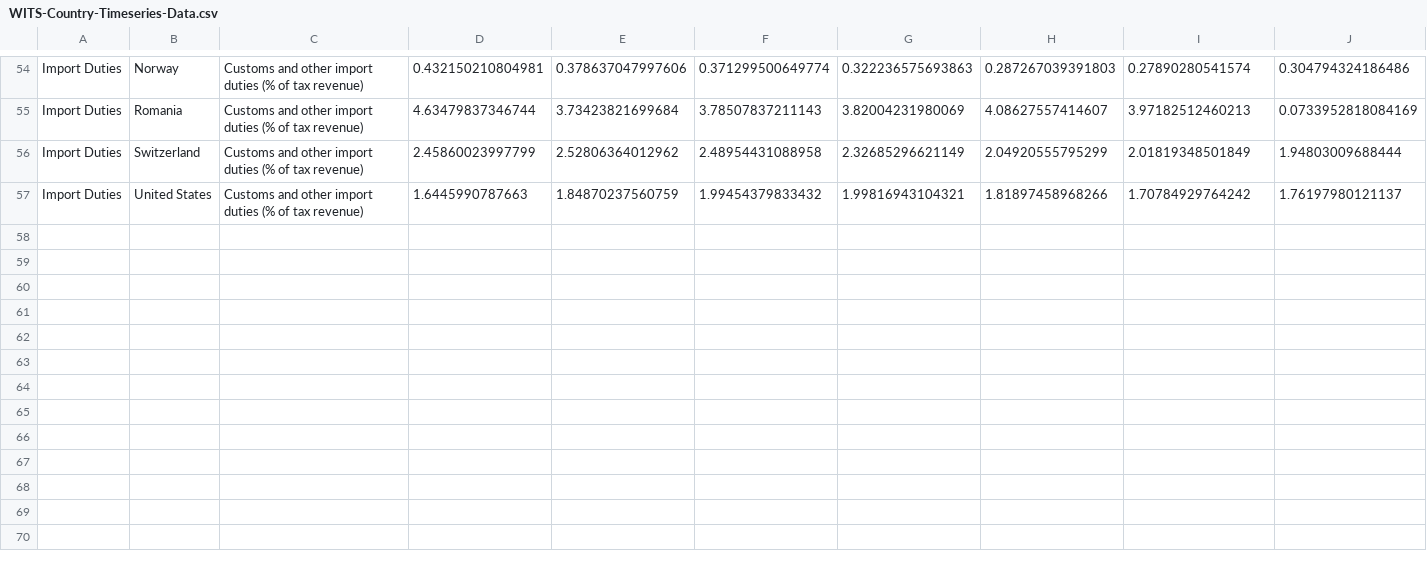
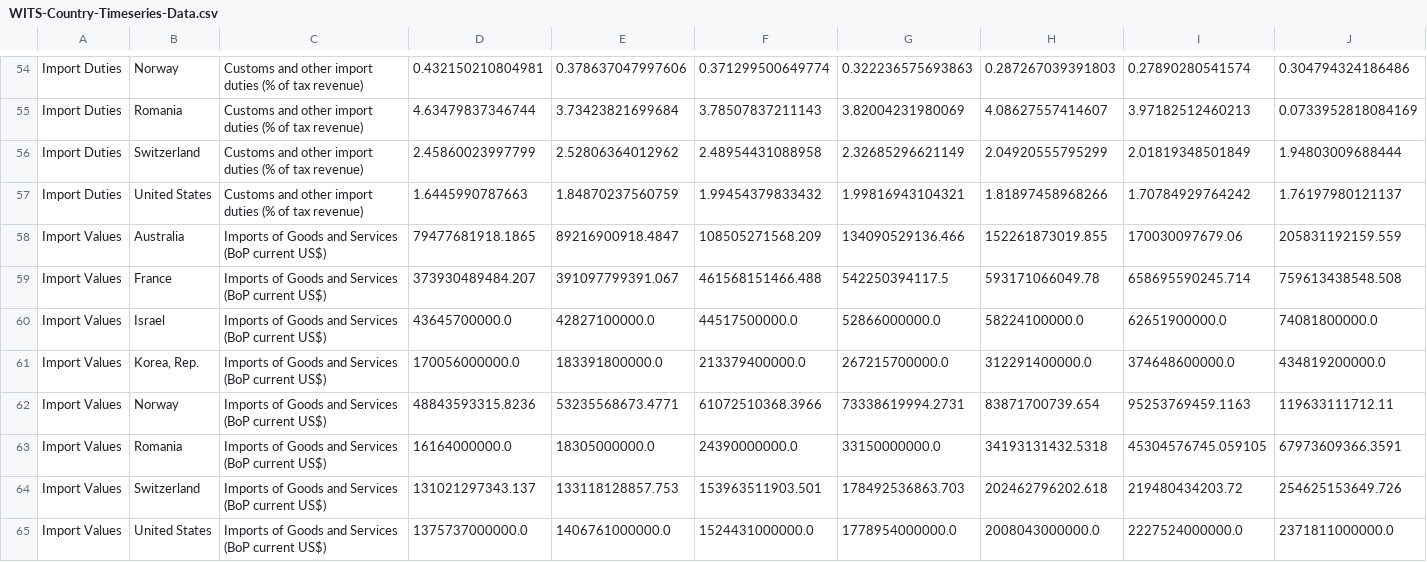
Before and after one commit to ecn310/course-project-tariffs, a CSV file: Data files/WITS-Country-Timeseries-Data.csv, drawn as a sheet; only a part is shown, gaps mark what is left out; rows hold the shown columns only; the diff names each change by its address in the sheet, - before the commit and + after, or states it on an @@ line.

Commit message:
Update WITS-Country-Timeseries-Data.csv with new data

```diff
--- a/Data files/WITS-Country-Timeseries-Data.csv
+++ b/Data files/WITS-Country-Timeseries-Data.csv
+row 58: Import Values | Australia | Imports of Goods and Services (BoP current US$) | 79477681918.1865 | 89216900918.4847 | 108505271568.209 | 134090529136.466 | 152261873019.855 | 170030097679.06 | 205831192159.559
+row 59: Import Values | France | Imports of Goods and Services (BoP current US$) | 373930489484.207 | 391097799391.067 | 461568151466.488 | 542250394117.5 | 593171066049.78 | 658695590245.714 | 759613438548.508
+row 60: Import Values | Israel | Imports of Goods and Services (BoP current US$) | 43645700000.0 | 42827100000.0 | 44517500000.0 | 52866000000.0 | 58224100000.0 | 62651900000.0 | 74081800000.0
+row 61: Import Values | Korea, Rep. | Imports of Goods and Services (BoP current US$) | 170056000000.0 | 183391800000.0 | 213379400000.0 | 267215700000.0 | 312291400000.0 | 374648600000.0 | 434819200000.0
+row 62: Import Values | Norway | Imports of Goods and Services (BoP current US$) | 48843593315.8236 | 53235568673.4771 | 61072510368.3966 | 73338619994.2731 | 83871700739.654 | 95253769459.1163 | 119633111712.11
+row 63: Import Values | Romania | Imports of Goods and Services (BoP current US$) | 16164000000.0 | 18305000000.0 | 24390000000.0 | 33150000000.0 | 34193131432.5318 | 45304576745.059105 | 67973609366.3591
+row 64: Import Values | Switzerland | Imports of Goods and Services (BoP current US$) | 131021297343.137 | 133118128857.753 | 153963511903.501 | 178492536863.703 | 202462796202.618 | 219480434203.72 | 254625153649.726
+row 65: Import Values | United States | Imports of Goods and Services (BoP current US$) | 1375737000000.0 | 1406761000000.0 | 1524431000000.0 | 1778954000000.0 | 2008043000000.0 | 2227524000000.0 | 2371811000000.0
```
